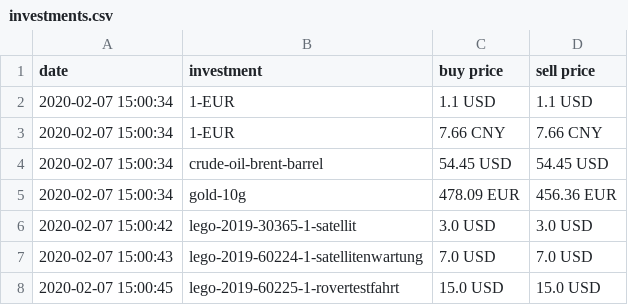
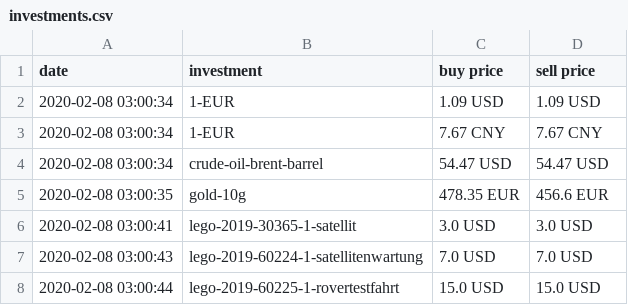
Before and after one commit to ooz/zeitgeist, a CSV file: investments.csv, drawn as a sheet.

```diff
--- a/investments.csv
+++ b/investments.csv
@@ -1,8 +1,8 @@
 date, investment, buy price, sell price
-2020-02-07 15:00:34, 1-EUR, 1.1 USD, 1.1 USD
-2020-02-07 15:00:34, 1-EUR, 7.66 CNY, 7.66 CNY
-2020-02-07 15:00:34, crude-oil-brent-barrel, 54.45 USD, 54.45 USD
-2020-02-07 15:00:34, gold-10g, 478.09 EUR, 456.36 EUR
-2020-02-07 15:00:42, lego-2019-30365-1-satellit, 3.0 USD, 3.0 USD
-2020-02-07 15:00:43, lego-2019-60224-1-satellitenwartung, 7.0 USD, 7.0 USD
-2020-02-07 15:00:45, lego-2019-60225-1-rovertestfahrt, 15.0 USD, 15.0 USD
+2020-02-08 03:00:34, 1-EUR, 1.09 USD, 1.09 USD
+2020-02-08 03:00:34, 1-EUR, 7.67 CNY, 7.67 CNY
+2020-02-08 03:00:34, crude-oil-brent-barrel, 54.47 USD, 54.47 USD
+2020-02-08 03:00:35, gold-10g, 478.35 EUR, 456.6 EUR
+2020-02-08 03:00:41, lego-2019-30365-1-satellit, 3.0 USD, 3.0 USD
+2020-02-08 03:00:43, lego-2019-60224-1-satellitenwartung, 7.0 USD, 7.0 USD
+2020-02-08 03:00:44, lego-2019-60225-1-rovertestfahrt, 15.0 USD, 15.0 USD
```
Also changed, not shown: 1 other file.
